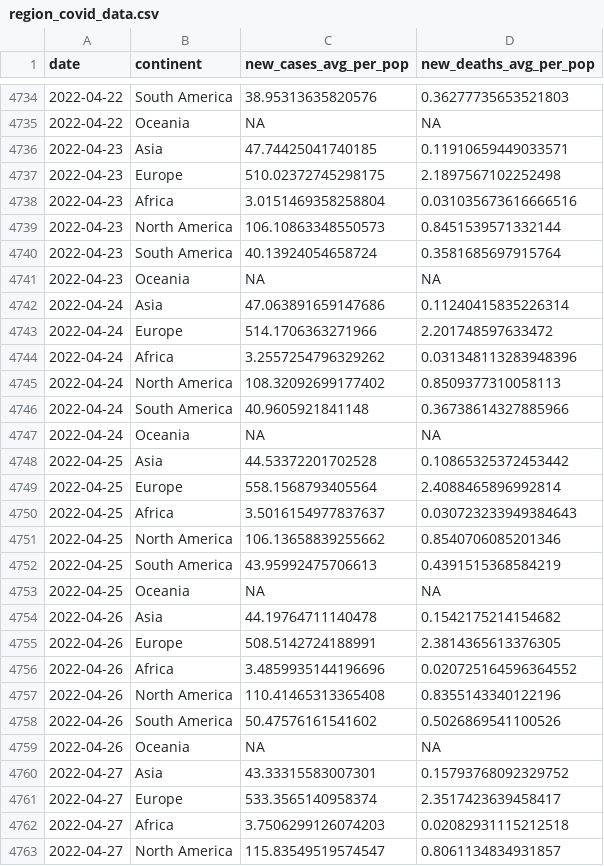
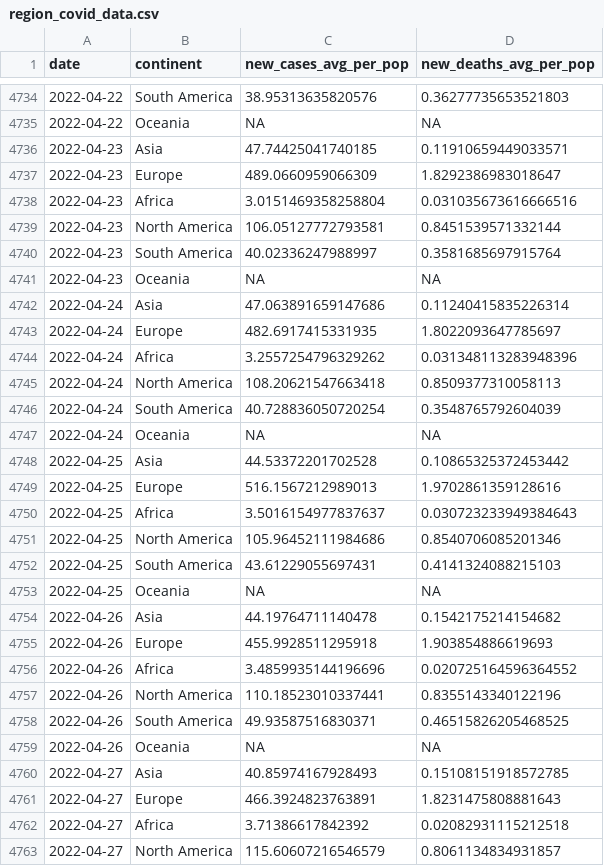
Before and after one commit to estelleou/covid_monitoring_app, a CSV file: cleaned_data/region_covid_data.csv, drawn as a sheet; only a part is shown, gaps mark what is left out; the diff covers the shown part only.

```diff
--- a/cleaned_data/region_covid_data.csv
+++ b/cleaned_data/region_covid_data.csv
@@ -4736,28 +4736,28 @@ date,continent,new_cases_avg_per_pop,new_deaths_avg_per_pop
 2022-04-23,Asia,47.74425041740185,0.11910659449033571
-2022-04-23,Europe,510.02372745298175,2.1897567102252498
+2022-04-23,Europe,489.0660959066309,1.8292386983018647
 2022-04-23,Africa,3.0151469358258804,0.031035673616666516
-2022-04-23,North America,106.10863348550573,0.8451539571332144
-2022-04-23,South America,40.13924054658724,0.3581685697915764
+2022-04-23,North America,106.05127772793581,0.8451539571332144
+2022-04-23,South America,40.02336247988997,0.3581685697915764
 2022-04-23,Oceania,NA,NA
 2022-04-24,Asia,47.063891659147686,0.11240415835226314
-2022-04-24,Europe,514.1706363271966,2.201748597633472
+2022-04-24,Europe,482.6917415331935,1.8022093647785697
 2022-04-24,Africa,3.2557254796329262,0.031348113283948396
-2022-04-24,North America,108.32092699177402,0.8509377310058113
-2022-04-24,South America,40.9605921841148,0.36738614327885966
+2022-04-24,North America,108.20621547663418,0.8509377310058113
+2022-04-24,South America,40.728836050720254,0.3548765792604039
 2022-04-24,Oceania,NA,NA
 2022-04-25,Asia,44.53372201702528,0.10865325372453442
-2022-04-25,Europe,558.1568793405564,2.4088465896992814
+2022-04-25,Europe,516.1567212989013,1.9702861359128616
 2022-04-25,Africa,3.5016154977837637,0.030723233949384643
-2022-04-25,North America,106.13658839255662,0.8540706085201346
-2022-04-25,South America,43.95992475706613,0.4391515368584219
+2022-04-25,North America,105.96452111984686,0.8540706085201346
+2022-04-25,South America,43.61229055697431,0.4141324088215103
 2022-04-25,Oceania,NA,NA
 2022-04-26,Asia,44.19764711140478,0.1542175214154682
-2022-04-26,Europe,508.5142724188991,2.3814365613376305
+2022-04-26,Europe,455.9928511295918,1.903854886619693
 2022-04-26,Africa,3.4859935144196696,0.020725164596364552
-2022-04-26,North America,110.41465313365408,0.8355143340122196
-2022-04-26,South America,50.47576161541602,0.5026869541100526
+2022-04-26,North America,110.18523010337441,0.8355143340122196
+2022-04-26,South America,49.93587516830371,0.46515826205468525
 2022-04-26,Oceania,NA,NA
-2022-04-27,Asia,43.33315583007301,0.15793768092329752
-2022-04-27,Europe,533.3565140958374,2.3517423639458417
-2022-04-27,Africa,3.7506299126074203,0.02082931115212518
-2022-04-27,North America,115.83549519574547,0.8061134834931857
+2022-04-27,Asia,40.85974167928493,0.15108151918572785
+2022-04-27,Europe,466.3924823763891,1.8231475808881643
+2022-04-27,Africa,3.71386617842392,0.02082931115212518
+2022-04-27,North America,115.60607216546579,0.8061134834931857
```
Also changed, not shown: 12 added rows and 5 edited cells elsewhere in this file, 3 other files.
